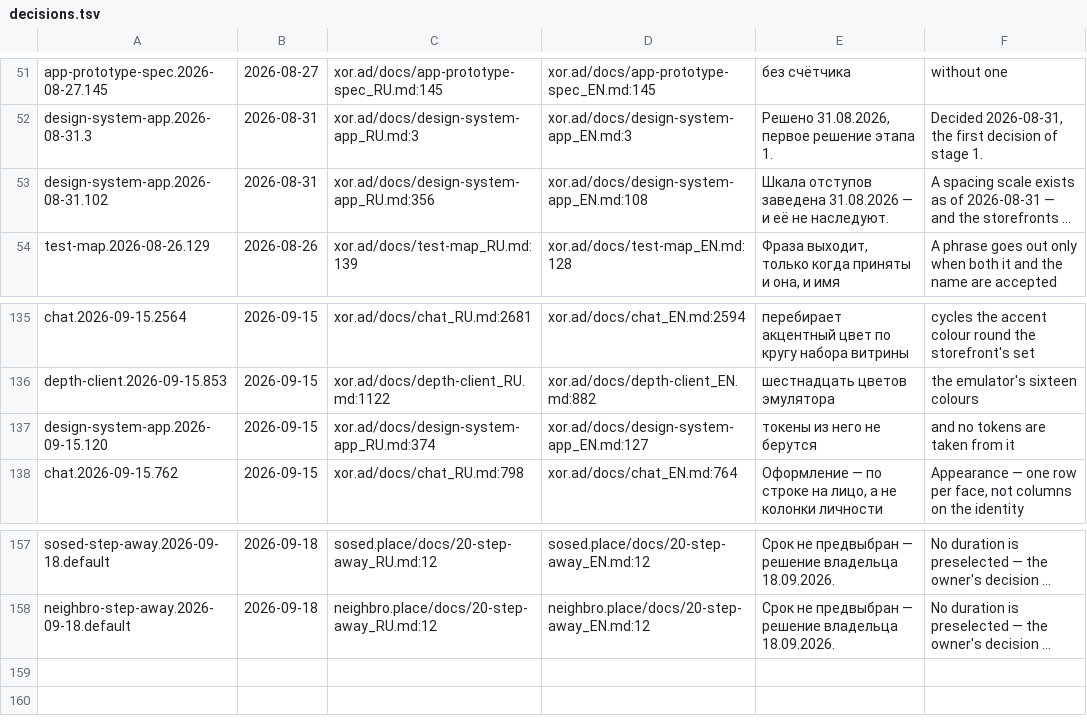
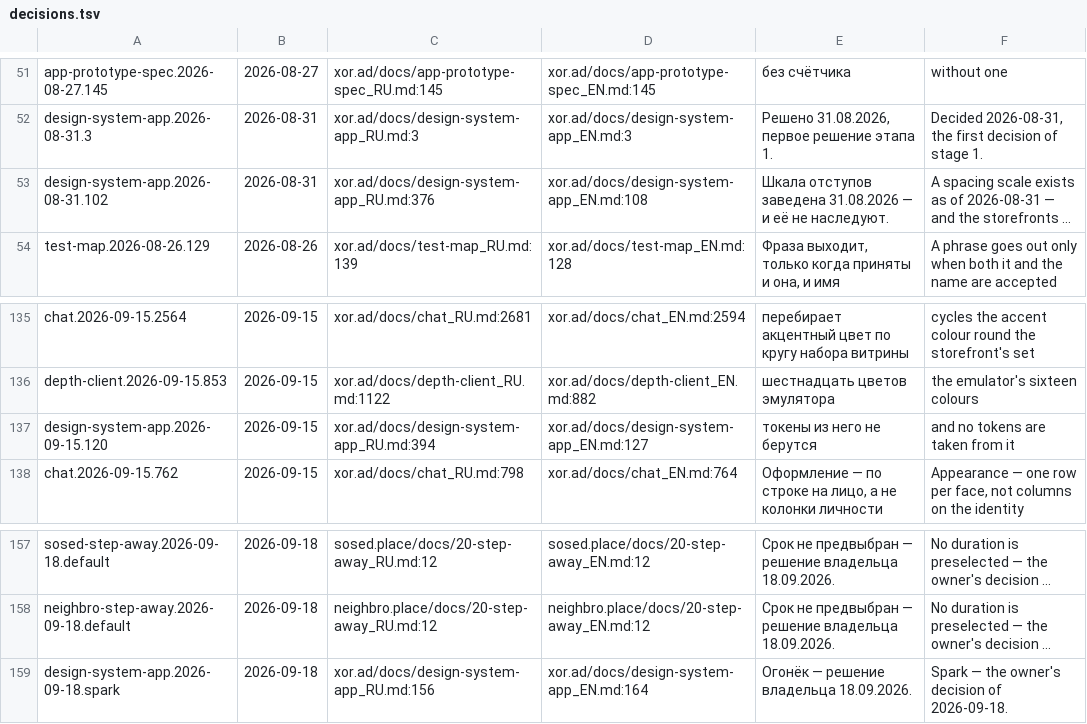
Before and after one commit to panov-id/xor.ad, a TSV file: docs/facts/decisions.tsv, drawn as a sheet; only a part is shown, gaps mark what is left out; long unchanged cells end in …; the diff names each change by its address in the sheet, - before the commit and + after, or states it on an @@ line.

```diff
--- a/docs/facts/decisions.tsv
+++ b/docs/facts/decisions.tsv
-C53: xor.ad/docs/design-system-app_RU.md:356
+C53: xor.ad/docs/design-system-app_RU.md:376
-C137: xor.ad/docs/design-system-app_RU.md:374
+C137: xor.ad/docs/design-system-app_RU.md:394
+row 159: design-system-app.2026-09-18.spark | 2026-09-18 | xor.ad/docs/design-system-app_RU.md:156 | xor.ad/docs/design-system-app_EN.md:164 | Огонёк — решение владельца 18.09.2026. | Spark — the owner's decision of 2026-09-18.
```
Also changed, not shown: docs/facts/limits.tsv, docs/facts/open.tsv, 3 other files.
